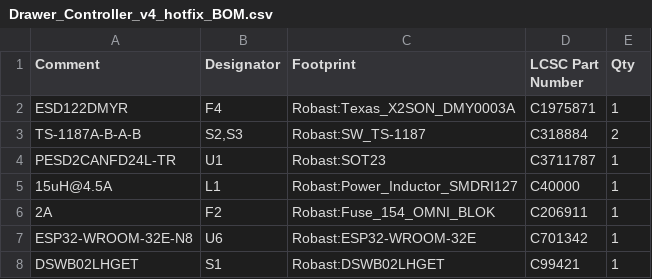
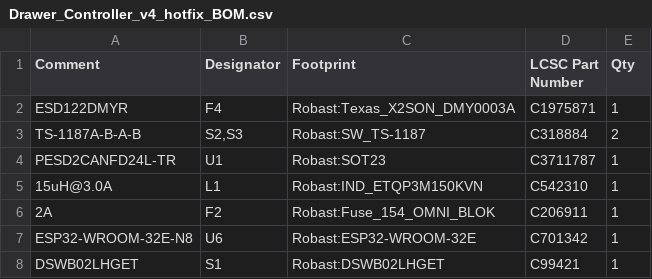
Before and after one commit to Robast-GmbH/PCB_Designs, a CSV file: bom_exports/Drawer_Controller_v4_hotfix/Drawer_Controller_v4_hotfix_BOM.csv, drawn as a sheet; only a part is shown.

```diff
--- a/bom_exports/Drawer_Controller_v4_hotfix/Drawer_Controller_v4_hotfix_BOM.csv
+++ b/bom_exports/Drawer_Controller_v4_hotfix/Drawer_Controller_v4_hotfix_BOM.csv
@@ -4,3 +4,3 @@ TS-1187A-B-A-B,"S2,S3",Robast:SW_TS-1187,C318884,2
 PESD2CANFD24L-TR,U1,Robast:SOT23,C3711787,1
-15uH@4.5A,L1,Robast:Power_Inductor_SMDRI127,C40000,1
+15uH@3.0A,L1,Robast:IND_ETQP3M150KVN,C542310,1
 2A,F2,Robast:Fuse_154_OMNI_BLOK,C206911,1
```
Also changed, not shown: bom_exports/Partial_Drawer_Controller_v1_hotfix/Partial_Drawer_Controller_v1_hotfix_BOM.csv, 10 other files.
